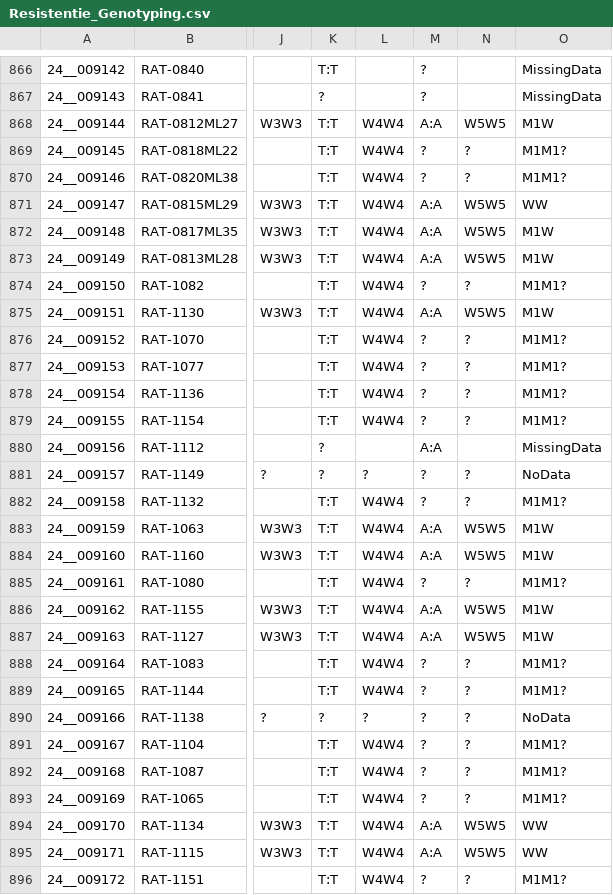
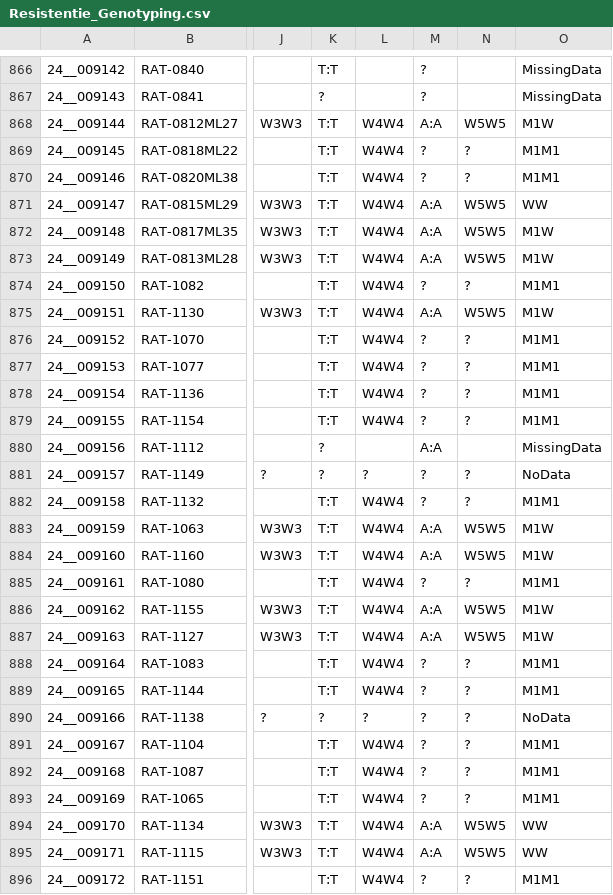
Before and after one commit to inbo/rattus, a CSV file: data/Resistentie_Genotyping.csv, drawn as a sheet; only a part is shown, gaps mark what is left out; the diff covers the shown part only; the diff names each change by its address in the sheet, - before the commit and + after, or states it on an @@ line.

Commit message:
Update genotyping

```diff
--- a/data/Resistentie_Genotyping.csv
+++ b/data/Resistentie_Genotyping.csv
-O869:O870: M1M1?
+O869:O870: M1M1
-O874: M1M1?
+O874: M1M1
-O876:O879: M1M1?
+O876:O879: M1M1
-O882: M1M1?
+O882: M1M1
-O885: M1M1?
+O885: M1M1
-O888:O889: M1M1?
+O888:O889: M1M1
-O891:O893: M1M1?
+O891:O893: M1M1
-O896: M1M1?
+O896: M1M1
```
Also changed, not shown: 163 edited cells elsewhere in this file, 1 other file.
